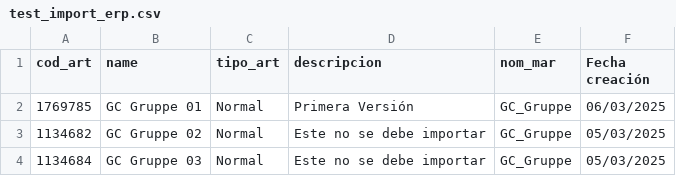
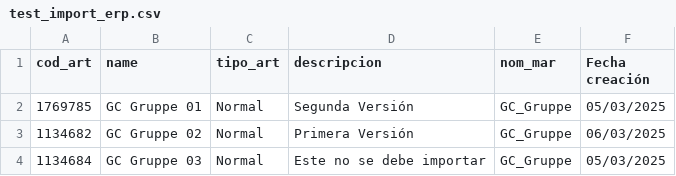
Before and after one commit to Zafion/Tests_Sales_Layer, a CSV file: test_import_erp.csv, drawn as a sheet.

Commit message:
Add files via upload

```diff
--- a/test_import_erp.csv
+++ b/test_import_erp.csv
@@ -1,4 +1,4 @@
 cod_art;name;tipo_art;descripcion;nom_mar;Fecha creación
-1769785;GC Gruppe 01;Normal;Primera Versión;GC_Gruppe;06/03/2025
-1134682;GC Gruppe 02;Normal;Este no se debe importar;GC_Gruppe;05/03/2025
+1769785;GC Gruppe 01;Normal;Segunda Versión;GC_Gruppe;05/03/2025
+1134682;GC Gruppe 02;Normal;Primera Versión;GC_Gruppe;06/03/2025
 1134684;GC Gruppe 03;Normal;Este no se debe importar;GC_Gruppe;05/03/2025
```
